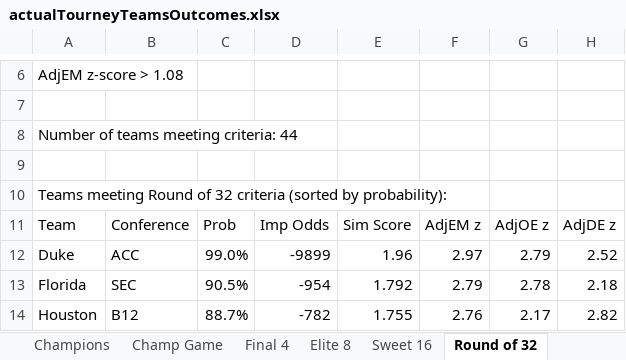
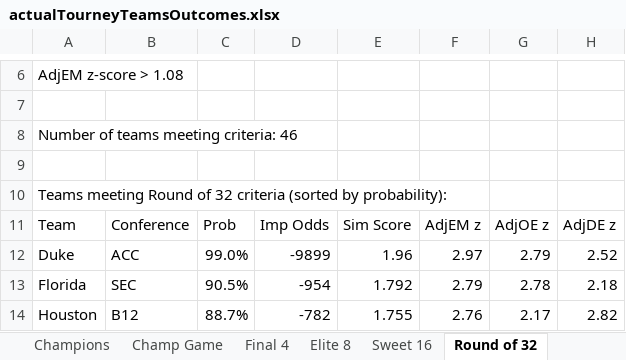
Before and after one commit to isaiahnick/NCAA-march-madness-predictive-model, an Excel workbook: actualTourneyTeamsOutcomes.xlsx, sheet Round of 32, drawn as a sheet; only a part is shown, gaps mark what is left out; values as stored, in another font and other column widths than the file's, no borders; the diff names each change by its address in the sheet, - before the commit and + after, or states it on an @@ line.

Commit message:
Outcomes using actual tournament teams
This outcomes file uses an adjusted model that includes the teams that qualified for the tournament as selected by the selection committee or by an automatic bid. Calculations within the model remained unchanged.

```diff
--- a/actualTourneyTeamsOutcomes.xlsx (sheet Round of 32)
+++ b/actualTourneyTeamsOutcomes.xlsx (sheet Round of 32)
-A8: Number of teams meeting criteria: 44
+A8: Number of teams meeting criteria: 46
```
